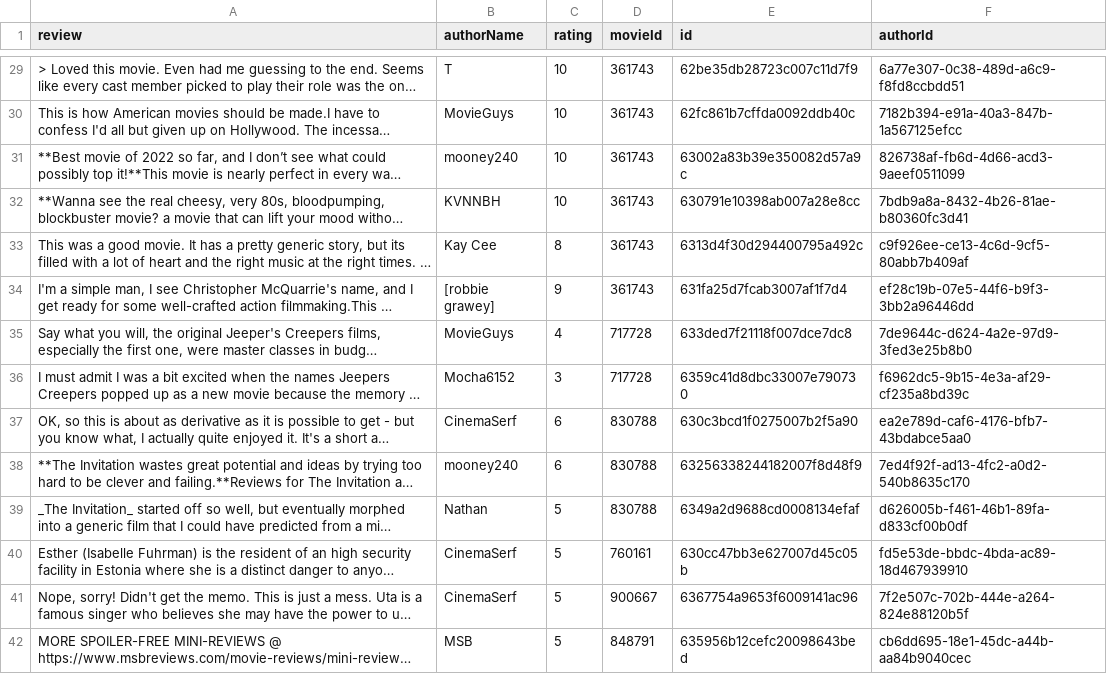
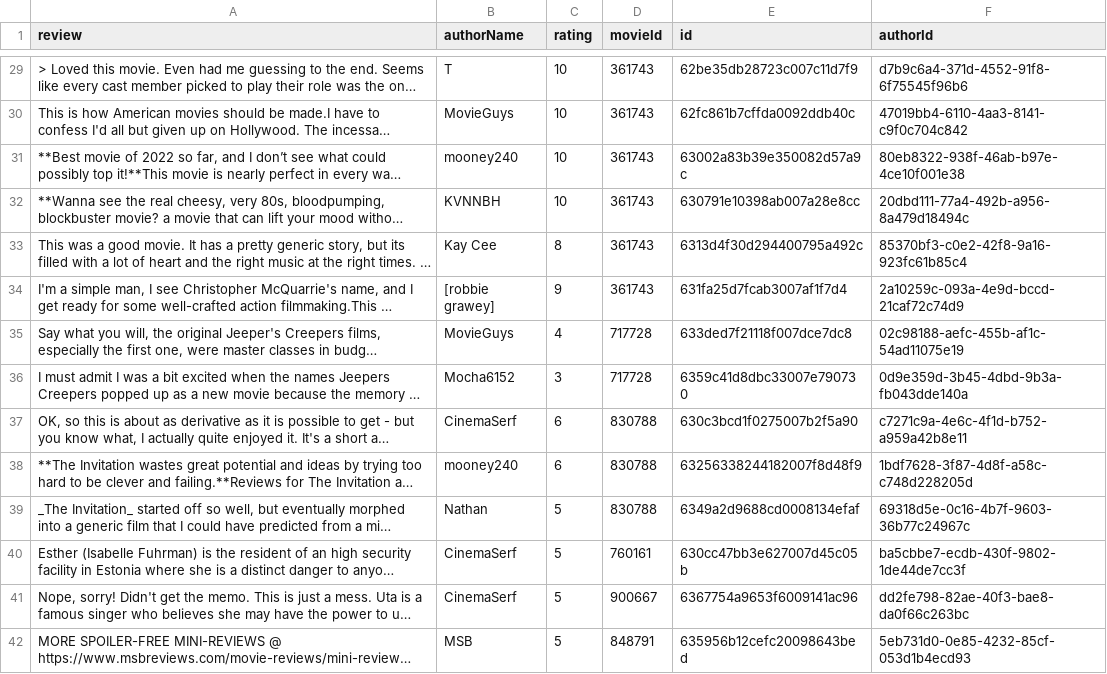
Before and after one commit to Ry3nG/MOBLIMA, a CSV file: data/reviews.csv, drawn as a sheet; only a part is shown, gaps mark what is left out; long unchanged cells end in …; the diff covers the shown part only; the diff names each change by its address in the sheet, - before the commit and + after, or states it on an @@ line.

```diff
--- a/data/reviews.csv
+++ b/data/reviews.csv
-F29 (authorId): 6a77e307-0c38-489d-a6c9-f8fd8ccbdd51
+F29 (authorId): d7b9c6a4-371d-4552-91f8-6f75545f96b6
-F30 (authorId): 7182b394-e91a-40a3-847b-1a567125efcc
+F30 (authorId): 47019bb4-6110-4aa3-8141-c9f0c704c842
-F31 (authorId): 826738af-fb6d-4d66-acd3-9aeef0511099
+F31 (authorId): 80eb8322-938f-46ab-b97e-4ce10f001e38
-F32 (authorId): 7bdb9a8a-8432-4b26-81ae-b80360fc3d41
+F32 (authorId): 20dbd111-77a4-492b-a956-8a479d18494c
-F33 (authorId): c9f926ee-ce13-4c6d-9cf5-80abb7b409af
+F33 (authorId): 85370bf3-c0e2-42f8-9a16-923fc61b85c4
-F34 (authorId): ef28c19b-07e5-44f6-b9f3-3bb2a96446dd
+F34 (authorId): 2a10259c-093a-4e9d-bccd-21caf72c74d9
-F35 (authorId): 7de9644c-d624-4a2e-97d9-3fed3e25b8b0
+F35 (authorId): 02c98188-aefc-455b-af1c-54ad11075e19
-F36 (authorId): f6962dc5-9b15-4e3a-af29-cf235a8bd39c
+F36 (authorId): 0d9e359d-3b45-4dbd-9b3a-fb043dde140a
-F37 (authorId): ea2e789d-caf6-4176-bfb7-43bdabce5aa0
+F37 (authorId): c7271c9a-4e6c-4f1d-b752-a959a42b8e11
-F38 (authorId): 7ed4f92f-ad13-4fc2-a0d2-540b8635c170
+F38 (authorId): 1bdf7628-3f87-4d8f-a58c-c748d228205d
-F39 (authorId): d626005b-f461-46b1-89fa-d833cf00b0df
+F39 (authorId): 69318d5e-0c16-4b7f-9603-36b77c24967c
-F40 (authorId): fd5e53de-bbdc-4bda-ac89-18d467939910
+F40 (authorId): ba5cbbe7-ecdb-430f-9802-1de44de7cc3f
-F41 (authorId): 7f2e507c-702b-444e-a264-824e88120b5f
+F41 (authorId): dd2fe798-82ae-40f3-bae8-da0f66c263bc
-F42 (authorId): cb6dd695-18e1-45dc-a44b-aa84b9040cec
+F42 (authorId): 5eb731d0-0e85-4232-85cf-053d1b4ecd93
```
Also changed, not shown: 56 edited cells elsewhere in this file, data/movies.csv, 10 other files.
